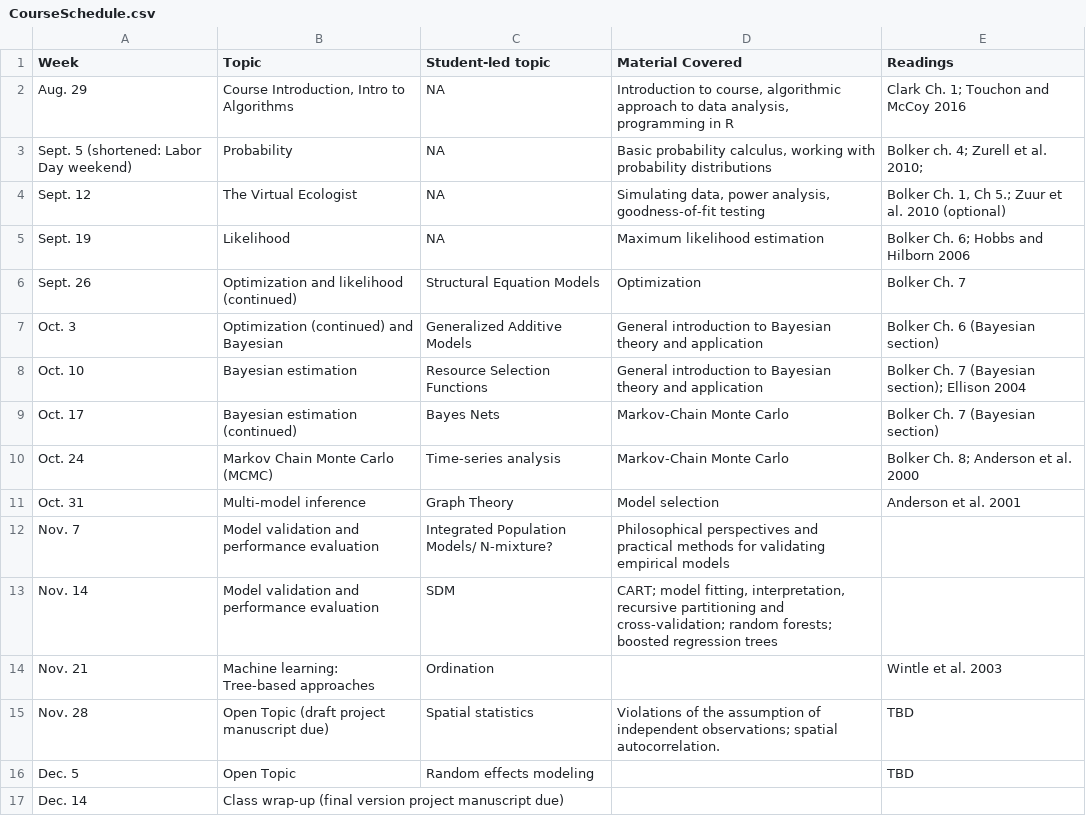
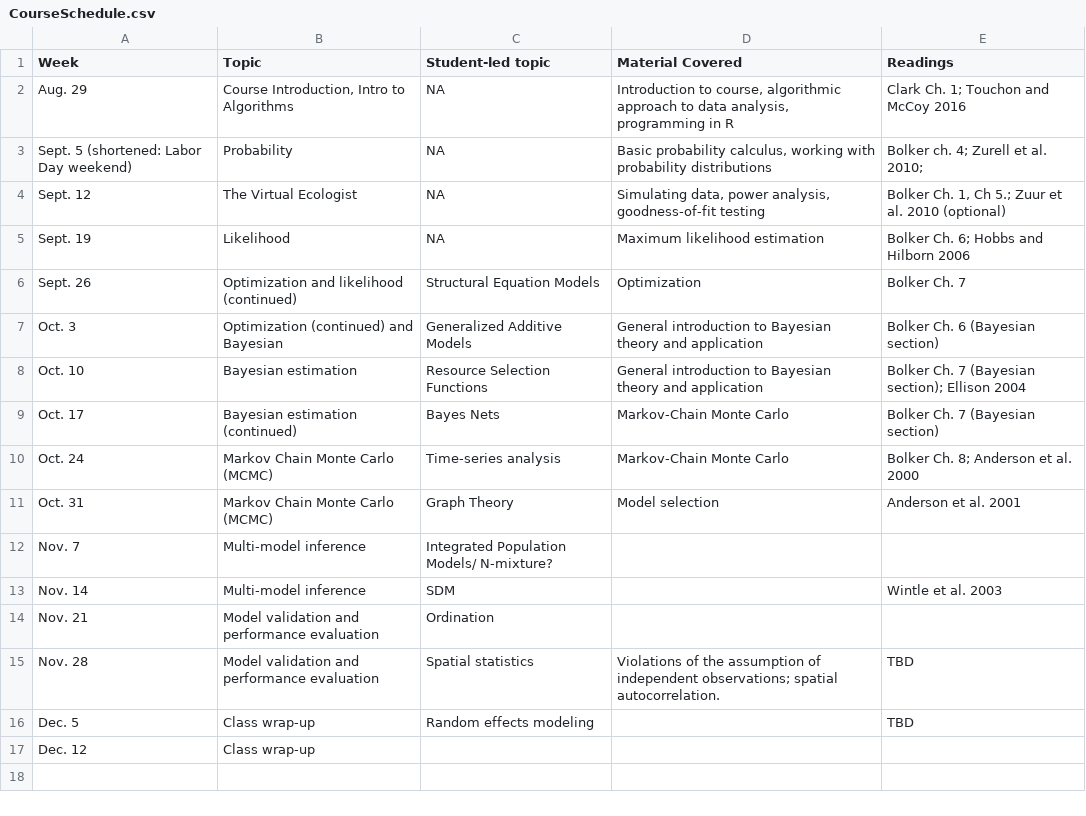
Before and after one commit to kevintshoemaker/NRES-746, a CSV file: CourseSchedule.csv, drawn as a sheet.

```diff
--- a/CourseSchedule.csv
+++ b/CourseSchedule.csv
@@ -10,8 +10,8 @@ Oct. 17,Bayesian estimation (continued),Bayes Nets,Markov-Chain Monte Carlo,Bolk
 Oct. 24,Markov Chain Monte Carlo (MCMC),Time-series analysis,Markov-Chain Monte Carlo,Bolker Ch. 8; Anderson et al. 2000
-Oct. 31,Multi-model inference,Graph Theory,Model selection,Anderson et al. 2001
-Nov. 7,Model validation and performance evaluation,Integrated Population Models/ N-mixture?,Philosophical perspectives and practical methods for validating empirical models,
-Nov. 14,Model validation and performance evaluation,SDM,"CART; model fitting, interpretation, recursive partitioning and cross-validation; random forests; boosted regression trees",
-Nov. 21,Machine learning: Tree-based approaches,Ordination,,Wintle et al. 2003
-Nov. 28,Open Topic (draft project manuscript due),Spatial statistics,Violations of the assumption of independent observations; spatial autocorrelation.,TBD
-Dec. 5,Open Topic,Random effects modeling,,TBD
-Dec. 14,Class wrap-up (final version project manuscript due),,,
+Oct. 31,Markov Chain Monte Carlo (MCMC),Graph Theory,Model selection,Anderson et al. 2001
+Nov. 7,Multi-model inference,Integrated Population Models/ N-mixture?,,
+Nov. 14,Multi-model inference,SDM,,Wintle et al. 2003
+Nov. 21,Model validation and performance evaluation,Ordination,,
+Nov. 28,Model validation and performance evaluation,Spatial statistics,Violations of the assumption of independent observations; spatial autocorrelation.,TBD
+Dec. 5,Class wrap-up,Random effects modeling,,TBD
+Dec. 12,Class wrap-up,,,
```
Also changed, not shown: 7 other files.
